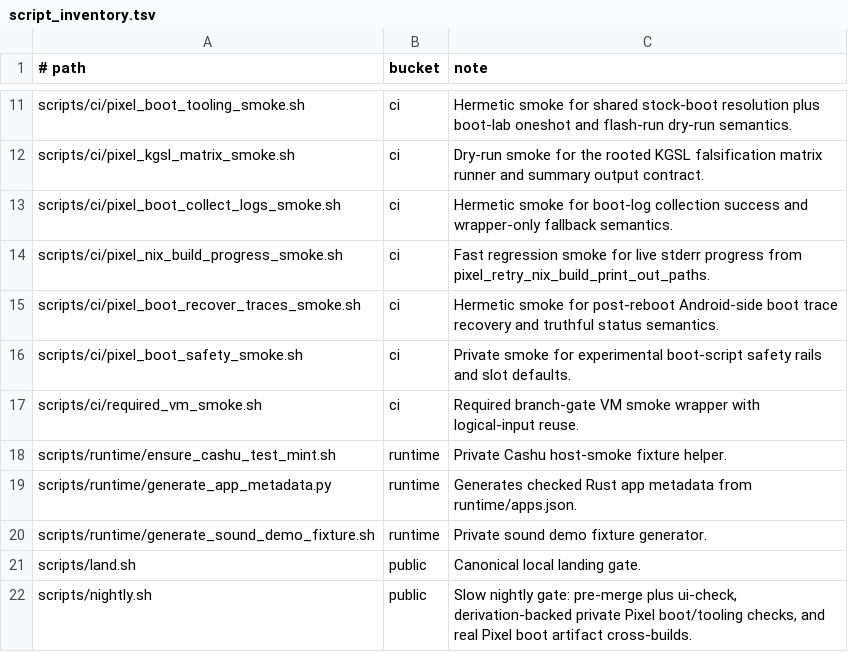
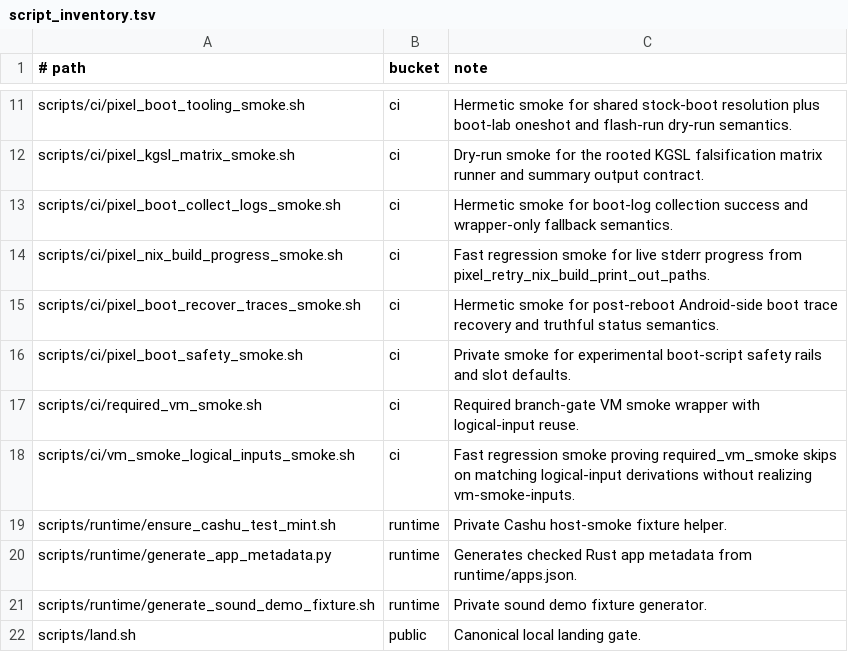
Before and after one commit to justinmoon/shadow, a TSV file: scripts/ci/script_inventory.tsv, drawn as a sheet; only a part is shown, gaps mark what is left out; the shorter side is filled out with more unchanged rows; the diff names each change by its address in the sheet, - before the commit and + after, or states it on an @@ line.

Commit message:
fix(ci): skip vm smoke on logical input match

```diff
--- a/scripts/ci/script_inventory.tsv
+++ b/scripts/ci/script_inventory.tsv
+row 18: scripts/ci/vm_smoke_logical_inputs_smoke.sh | ci | Fast regression smoke proving required_vm_smoke skips on matching logical-input derivations without realizing vm-smoke-inputs.
```
Also changed, not shown: 6 other files.
